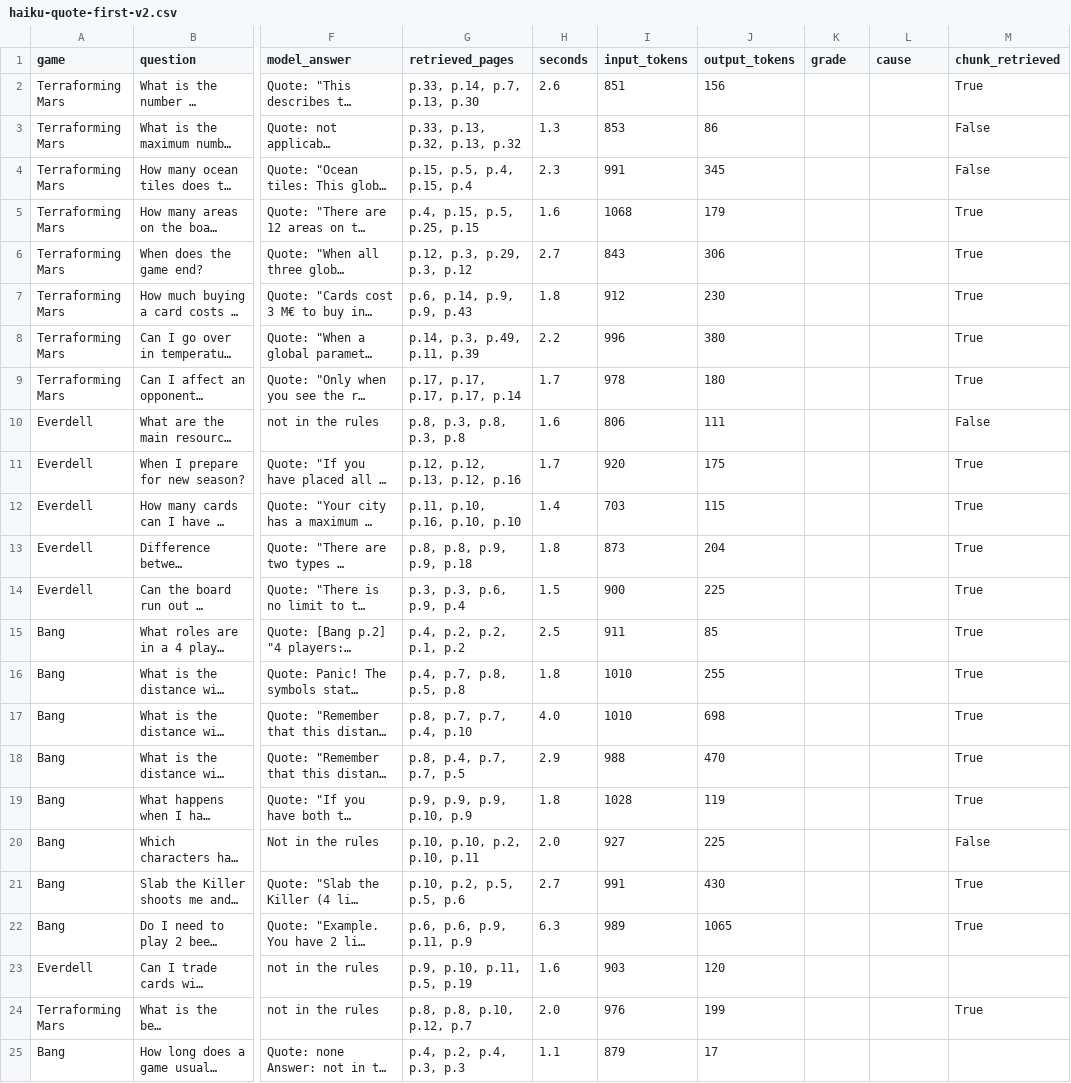
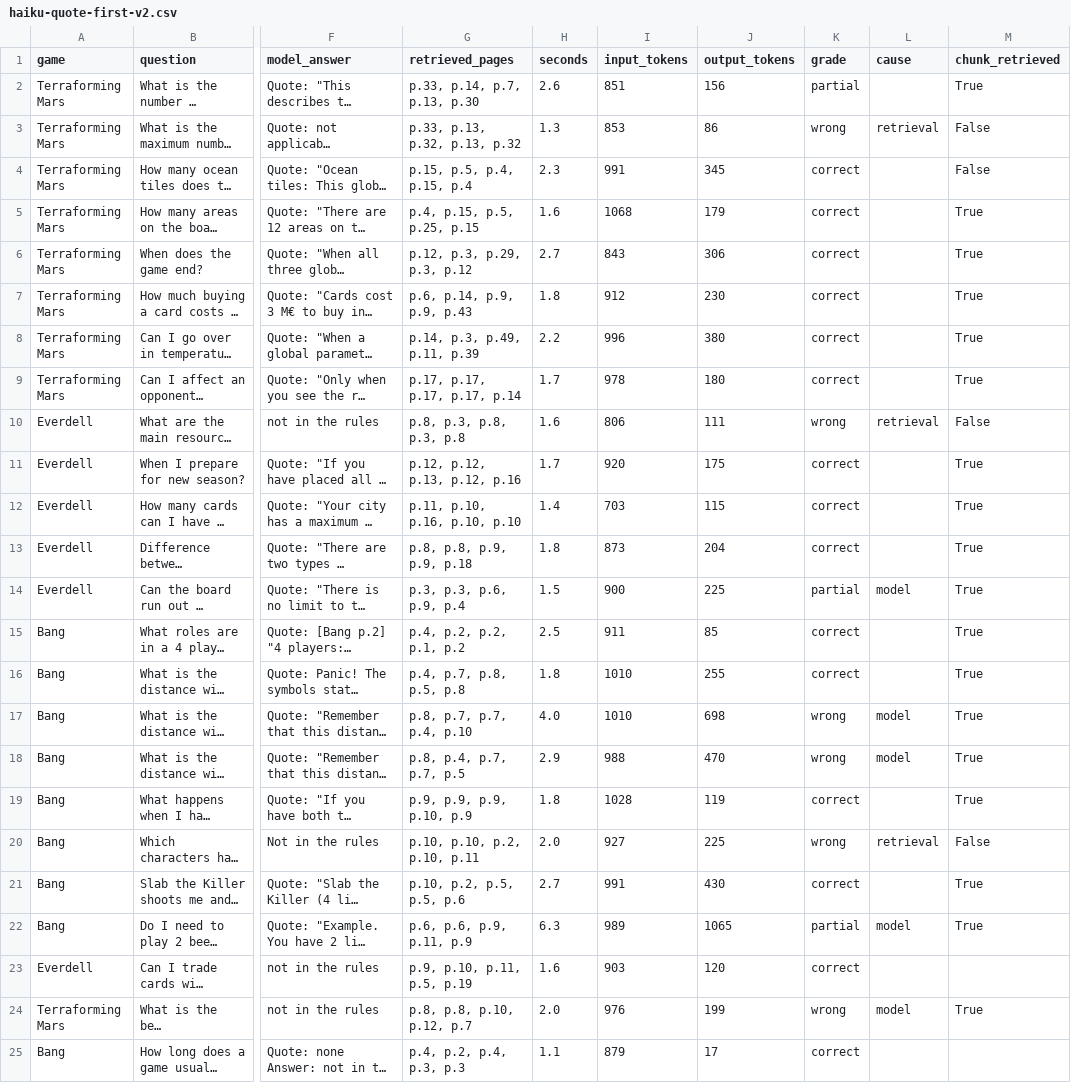
Before and after one commit to AndrysekO/boardgame-rules-assistant, a CSV file: eval/results/answers/haiku-quote-first-v2.csv, drawn as a sheet; only a part is shown, gaps mark what is left out; long unchanged cells end in …; the diff names each change by its address in the sheet, - before the commit and + after, or states it on an @@ line.

```diff
--- a/eval/results/answers/haiku-quote-first-v2.csv
+++ b/eval/results/answers/haiku-quote-first-v2.csv
-K2 (grade): (empty)
+K2 (grade): partial
-K3 (grade): (empty)
+K3 (grade): wrong
-L3 (cause): (empty)
+L3 (cause): retrieval
-K4:K9 (grade): (empty)
+K4:K9 (grade): correct
-K10 (grade): (empty)
+K10 (grade): wrong
-L10 (cause): (empty)
+L10 (cause): retrieval
-K11:K13 (grade): (empty)
+K11:K13 (grade): correct
-K14 (grade): (empty)
+K14 (grade): partial
-L14 (cause): (empty)
+L14 (cause): model
-K15:K16 (grade): (empty)
+K15:K16 (grade): correct
-K17:K18 (grade): (empty)
+K17:K18 (grade): wrong
-L17:L18 (cause): (empty)
+L17:L18 (cause): model
-K19 (grade): (empty)
+K19 (grade): correct
-K20 (grade): (empty)
+K20 (grade): wrong
-L20 (cause): (empty)
+L20 (cause): retrieval
-K21 (grade): (empty)
+K21 (grade): correct
-K22 (grade): (empty)
+K22 (grade): partial
-L22 (cause): (empty)
+L22 (cause): model
-K23 (grade): (empty)
+K23 (grade): correct
-K24 (grade): (empty)
+K24 (grade): wrong
-L24 (cause): (empty)
+L24 (cause): model
-K25 (grade): (empty)
+K25 (grade): correct
```
Also changed, not shown: eval/results/answers/haiku-quote-first.csv, eval/results/answers/quote-first.csv, 2 other files.
